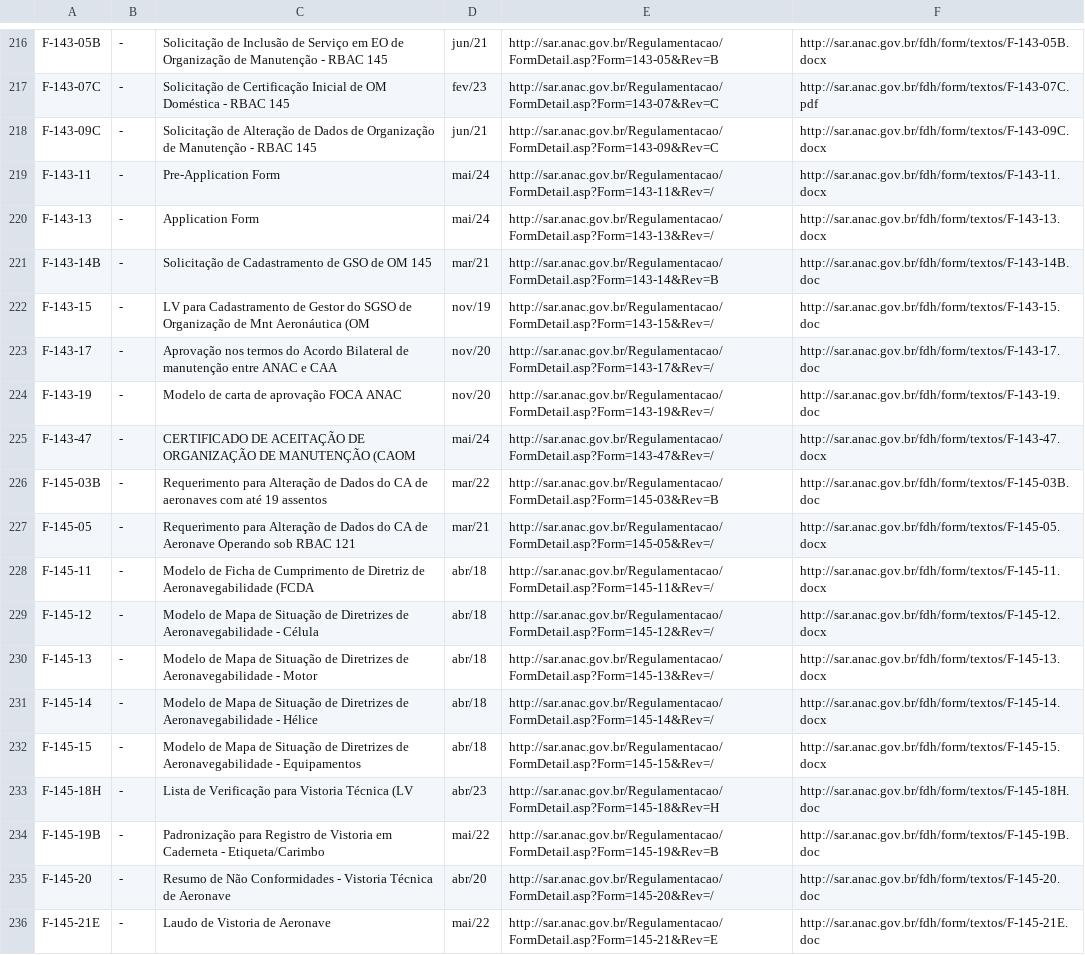
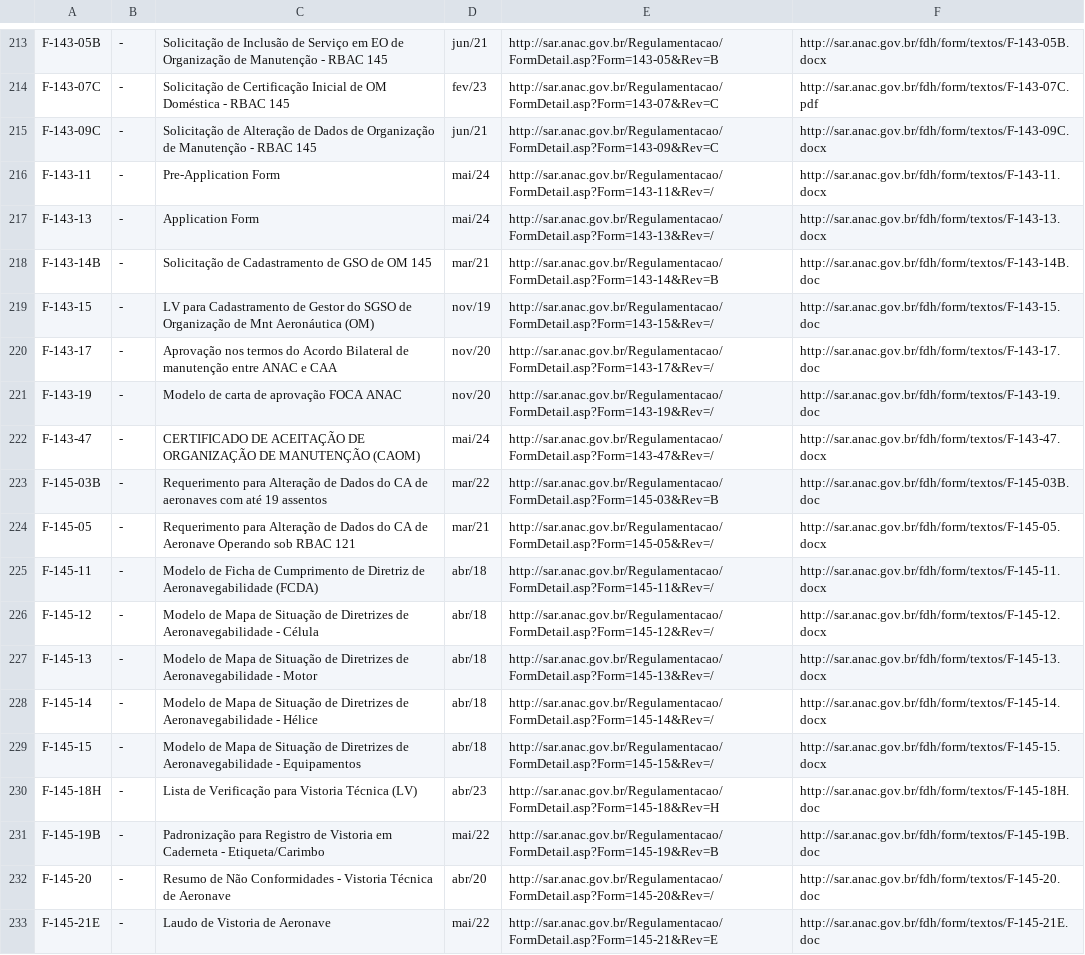
Before and after one commit to gabrielmacedoanac/flat-data-anac, a CSV file: MPR.csv, drawn as a sheet; only a part is shown, gaps mark what is left out; the diff covers the shown part only.

Commit message:
Update MPR.csv

```diff
--- a/MPR.csv
+++ b/MPR.csv
@@ -221,9 +218,9 @@
 "F-143-14B","-","Solicitação de Cadastramento de GSO de OM 145","mar/21","http://sar.anac.gov.br/Regulamentacao/FormDetail.asp?Form=143-14&Rev=B","http://sar.anac.gov.br/fdh/form/textos/F-143-14B.doc"
-"F-143-15","-","LV para Cadastramento de Gestor do SGSO de Organização de Mnt Aeronáutica (OM","nov/19","http://sar.anac.gov.br/Regulamentacao/FormDetail.asp?Form=143-15&Rev=/","http://sar.anac.gov.br/fdh/form/textos/F-143-15.doc"
+"F-143-15","-","LV para Cadastramento de Gestor do SGSO de Organização de Mnt Aeronáutica (OM)","nov/19","http://sar.anac.gov.br/Regulamentacao/FormDetail.asp?Form=143-15&Rev=/","http://sar.anac.gov.br/fdh/form/textos/F-143-15.doc"
 "F-143-17","-","Aprovação nos termos do Acordo Bilateral de manutenção entre ANAC e CAA","nov/20","http://sar.anac.gov.br/Regulamentacao/FormDetail.asp?Form=143-17&Rev=/","http://sar.anac.gov.br/fdh/form/textos/F-143-17.doc"
 "F-143-19","-","Modelo de carta de aprovação FOCA ANAC","nov/20","http://sar.anac.gov.br/Regulamentacao/FormDetail.asp?Form=143-19&Rev=/","http://sar.anac.gov.br/fdh/form/textos/F-143-19.doc"
-"F-143-47","-","CERTIFICADO DE ACEITAÇÃO DE ORGANIZAÇÃO DE MANUTENÇÃO (CAOM","mai/24","http://sar.anac.gov.br/Regulamentacao/FormDetail.asp?Form=143-47&Rev=/","http://sar.anac.gov.br/fdh/form/textos/F-143-47.docx"
+"F-143-47","-","CERTIFICADO DE ACEITAÇÃO DE ORGANIZAÇÃO DE MANUTENÇÃO (CAOM)","mai/24","http://sar.anac.gov.br/Regulamentacao/FormDetail.asp?Form=143-47&Rev=/","http://sar.anac.gov.br/fdh/form/textos/F-143-47.docx"
 "F-145-03B","-","Requerimento para Alteração de Dados do CA de aeronaves com até 19 assentos","mar/22","http://sar.anac.gov.br/Regulamentacao/FormDetail.asp?Form=145-03&Rev=B","http://sar.anac.gov.br/fdh/form/textos/F-145-03B.doc"
 "F-145-05","-","Requerimento para Alteração de Dados do CA de Aeronave Operando sob RBAC 121","mar/21","http://sar.anac.gov.br/Regulamentacao/FormDetail.asp?Form=145-05&Rev=/","http://sar.anac.gov.br/fdh/form/textos/F-145-05.docx"
-"F-145-11","-","Modelo de Ficha de Cumprimento de Diretriz de Aeronavegabilidade (FCDA","abr/18","http://sar.anac.gov.br/Regulamentacao/FormDetail.asp?Form=145-11&Rev=/","http://sar.anac.gov.br/fdh/form/textos/F-145-11.docx"
+"F-145-11","-","Modelo de Ficha de Cumprimento de Diretriz de Aeronavegabilidade (FCDA)","abr/18","http://sar.anac.gov.br/Regulamentacao/FormDetail.asp?Form=145-11&Rev=/","http://sar.anac.gov.br/fdh/form/textos/F-145-11.docx"
 "F-145-12","-","Modelo de Mapa de Situação de Diretrizes de Aeronavegabilidade - Célula","abr/18","http://sar.anac.gov.br/Regulamentacao/FormDetail.asp?Form=145-12&Rev=/","http://sar.anac.gov.br/fdh/form/textos/F-145-12.docx"
@@ -232,3 +229,3 @@
 "F-145-15","-","Modelo de Mapa de Situação de Diretrizes de Aeronavegabilidade - Equipamentos","abr/18","http://sar.anac.gov.br/Regulamentacao/FormDetail.asp?Form=145-15&Rev=/","http://sar.anac.gov.br/fdh/form/textos/F-145-15.docx"
-"F-145-18H","-","Lista de Verificação para Vistoria Técnica (LV","abr/23","http://sar.anac.gov.br/Regulamentacao/FormDetail.asp?Form=145-18&Rev=H","http://sar.anac.gov.br/fdh/form/textos/F-145-18H.doc"
+"F-145-18H","-","Lista de Verificação para Vistoria Técnica (LV)","abr/23","http://sar.anac.gov.br/Regulamentacao/FormDetail.asp?Form=145-18&Rev=H","http://sar.anac.gov.br/fdh/form/textos/F-145-18H.doc"
 "F-145-19B","-","Padronização para Registro de Vistoria em Caderneta - Etiqueta/Carimbo","mai/22","http://sar.anac.gov.br/Regulamentacao/FormDetail.asp?Form=145-19&Rev=B","http://sar.anac.gov.br/fdh/form/textos/F-145-19B.doc"
```
Also changed, not shown: 3 removed rows and 61 edited cells elsewhere in this file.
